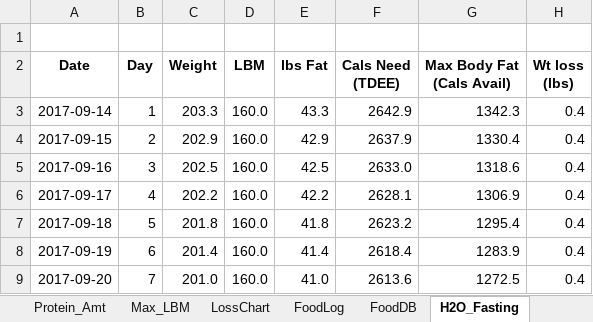
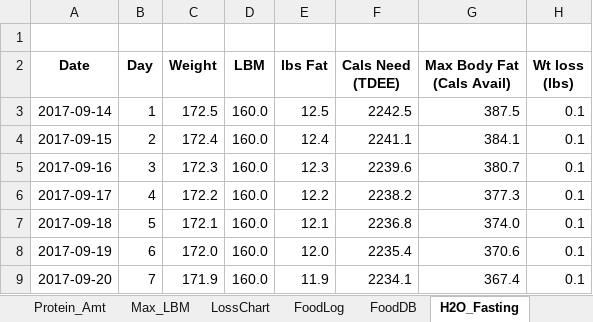
Before and after one commit to OpenKeto/KetoStuff, an Excel workbook: Calculators/Spreadsheet Calculators/DGG-LossPotential.xlsx, sheet H2O_Fasting, drawn as a sheet; only a part is shown; values as stored, in another font and other column widths than the file's, no borders; the diff covers the shown part only; the diff names each change by its address in the sheet, - before the commit and + after, or states it on an @@ line.

Commit message:
Updates to Calculator

```diff
--- a/Calculators/Spreadsheet Calculators/DGG-LossPotential.xlsx (sheet H2O_Fasting)
+++ b/Calculators/Spreadsheet Calculators/DGG-LossPotential.xlsx (sheet H2O_Fasting)
-C3 (Weight): 203.3
+C3 (Weight): 172.5
-E3 (lbs Fat): 43.3
+E3 (lbs Fat): 12.5
-F3 (Cals Need (TDEE)): 2642.9
+F3 (Cals Need (TDEE)): 2242.5
-G3 (Max Body Fat (Cals Avail)): 1342.3
+G3 (Max Body Fat (Cals Avail)): 387.5
-H3:H9 (Wt loss (lbs)): 0.4
+H3:H9 (Wt loss (lbs)): 0.1
-C4 (Weight): 202.9
+C4 (Weight): 172.4
-E4 (lbs Fat): 42.9
+E4 (lbs Fat): 12.4
-F4 (Cals Need (TDEE)): 2637.9
+F4 (Cals Need (TDEE)): 2241.1
-G4 (Max Body Fat (Cals Avail)): 1330.4
+G4 (Max Body Fat (Cals Avail)): 384.1
-C5 (Weight): 202.5
+C5 (Weight): 172.3
-E5 (lbs Fat): 42.5
+E5 (lbs Fat): 12.3
-F5 (Cals Need (TDEE)): 2633.0
+F5 (Cals Need (TDEE)): 2239.6
-G5 (Max Body Fat (Cals Avail)): 1318.6
+G5 (Max Body Fat (Cals Avail)): 380.7
-C6 (Weight): 202.2
+C6 (Weight): 172.2
-E6 (lbs Fat): 42.2
+E6 (lbs Fat): 12.2
-F6 (Cals Need (TDEE)): 2628.1
+F6 (Cals Need (TDEE)): 2238.2
-G6 (Max Body Fat (Cals Avail)): 1306.9
+G6 (Max Body Fat (Cals Avail)): 377.3
-C7 (Weight): 201.8
+C7 (Weight): 172.1
-E7 (lbs Fat): 41.8
+E7 (lbs Fat): 12.1
-F7 (Cals Need (TDEE)): 2623.2
+F7 (Cals Need (TDEE)): 2236.8
-G7 (Max Body Fat (Cals Avail)): 1295.4
+G7 (Max Body Fat (Cals Avail)): 374.0
-C8 (Weight): 201.4
+C8 (Weight): 172.0
-E8 (lbs Fat): 41.4
+E8 (lbs Fat): 12.0
-F8 (Cals Need (TDEE)): 2618.4
+F8 (Cals Need (TDEE)): 2235.4
-G8 (Max Body Fat (Cals Avail)): 1283.9
+G8 (Max Body Fat (Cals Avail)): 370.6
-C9 (Weight): 201.0
+C9 (Weight): 171.9
-E9 (lbs Fat): 41.0
+E9 (lbs Fat): 11.9
-F9 (Cals Need (TDEE)): 2613.6
+F9 (Cals Need (TDEE)): 2234.1
-G9 (Max Body Fat (Cals Avail)): 1272.5
+G9 (Max Body Fat (Cals Avail)): 367.4
```
Also changed, not shown: 1739 edited cells elsewhere in this sheet, sheet LossChart, sheet FoodLog, sheet BF_DoD, sheet TDEE, sheet Measured, sheet Protein_Amt, 1 more sheet, charts or pictures, 3 other files.
